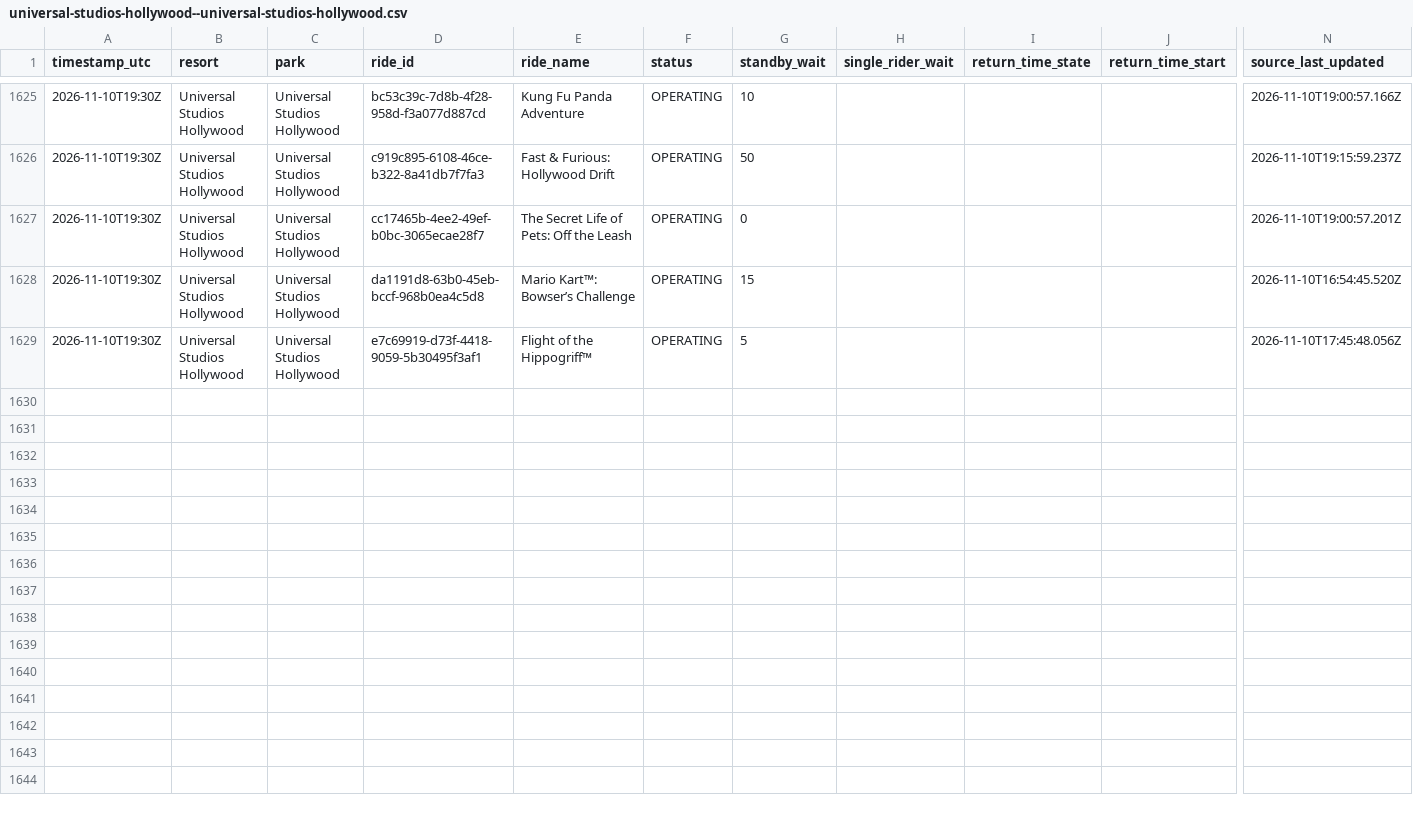
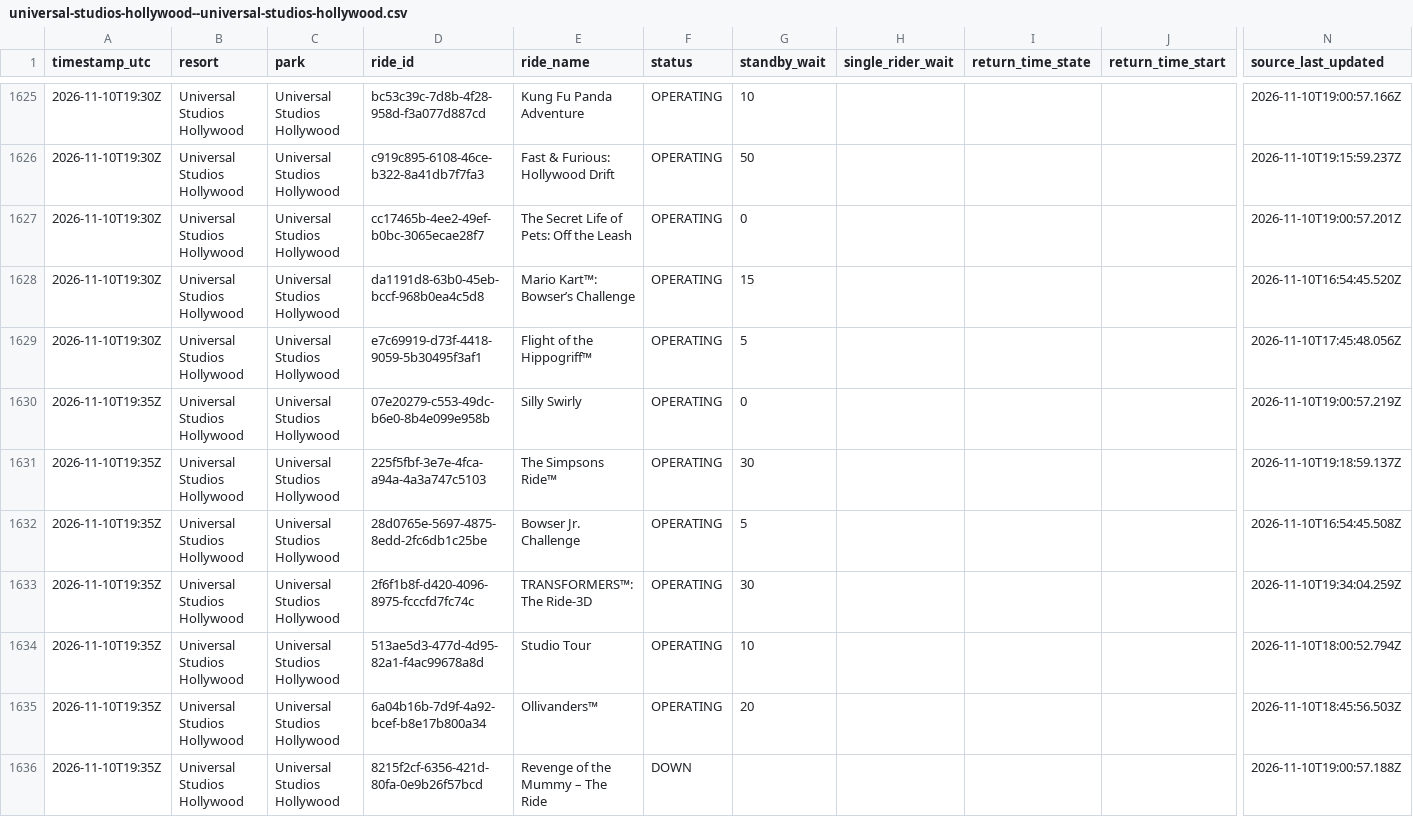
Before and after one commit to megancartwright10-cmd/logger.py, a CSV file: data/2026-11/universal-studios-hollywood--universal-studios-hollywood.csv, drawn as a sheet; only a part is shown, gaps mark what is left out; rows hold the shown columns only; the diff covers the shown part only; the diff names each change by its address in the sheet, - before the commit and + after, or states it on an @@ line.

```diff
--- a/data/2026-11/universal-studios-hollywood--universal-studios-hollywood.csv
+++ b/data/2026-11/universal-studios-hollywood--universal-studios-hollywood.csv
+row 1630: 2026-11-10T19:35Z | Universal Studios Hollywood | Universal Studios Hollywood | 07e20279-c553-49dc-b6e0-8b4e099e958b | Silly Swirly | OPERATING | 0 |  |  |  | 2026-11-10T19:00:57.219Z
+row 1631: 2026-11-10T19:35Z | Universal Studios Hollywood | Universal Studios Hollywood | 225f5fbf-3e7e-4fca-a94a-4a3a747c5103 | The Simpsons Ride™ | OPERATING | 30 |  |  |  | 2026-11-10T19:18:59.137Z
+row 1632: 2026-11-10T19:35Z | Universal Studios Hollywood | Universal Studios Hollywood | 28d0765e-5697-4875-8edd-2fc6db1c25be | Bowser Jr. Challenge | OPERATING | 5 |  |  |  | 2026-11-10T16:54:45.508Z
+row 1633: 2026-11-10T19:35Z | Universal Studios Hollywood | Universal Studios Hollywood | 2f6f1b8f-d420-4096-8975-fcccfd7fc74c | TRANSFORMERS™: The Ride-3D | OPERATING | 30 |  |  |  | 2026-11-10T19:34:04.259Z
+row 1634: 2026-11-10T19:35Z | Universal Studios Hollywood | Universal Studios Hollywood | 513ae5d3-477d-4d95-82a1-f4ac99678a8d | Studio Tour | OPERATING | 10 |  |  |  | 2026-11-10T18:00:52.794Z
+row 1635: 2026-11-10T19:35Z | Universal Studios Hollywood | Universal Studios Hollywood | 6a04b16b-7d9f-4a92-bcef-b8e17b800a34 | Ollivanders™ | OPERATING | 20 |  |  |  | 2026-11-10T18:45:56.503Z
+row 1636: 2026-11-10T19:35Z | Universal Studios Hollywood | Universal Studios Hollywood | 8215f2cf-6356-421d-80fa-0e9b26f57bcd | Revenge of the Mummy – The Ride | DOWN |  |  |  |  | 2026-11-10T19:00:57.188Z
```
Also changed, not shown: 7 added rows elsewhere in this file, data/2026-11/disneyland-resort--disney-california-adventure-park.csv, data/2026-11/universal-orlando--universal-islands-of-adventure.csv, 11 other files.
